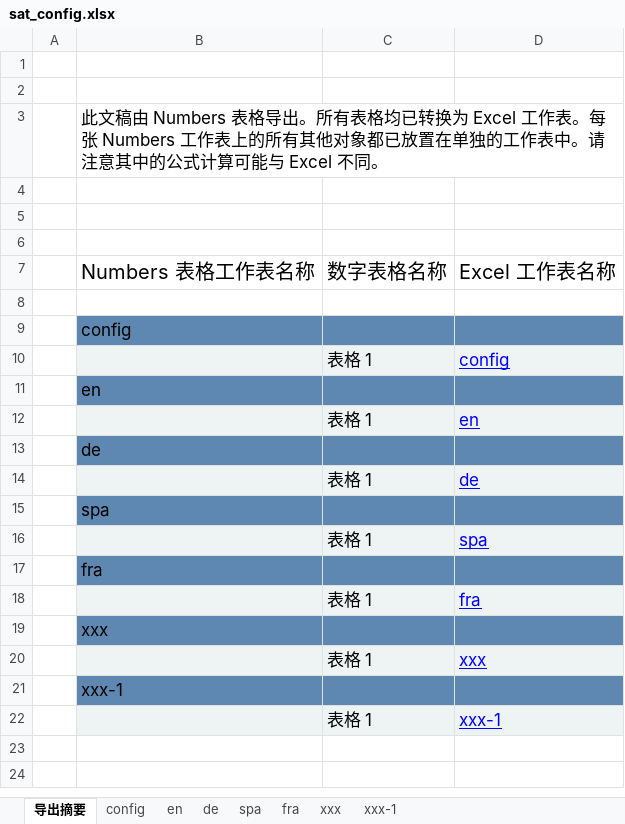
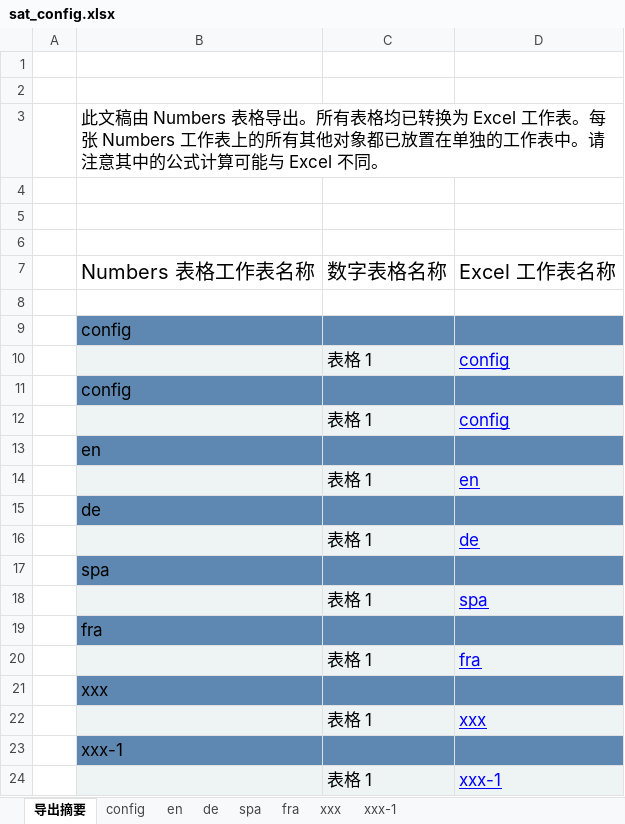
Before and after one commit to ANDROIDTODO/SugrAutoTest, an Excel workbook: assets/config/sat_config.xlsx, sheet 导出摘要, drawn as a sheet; values as stored, in another font and other column widths than the file's, no borders; the diff names each change by its address in the sheet, - before the commit and + after, or states it on an @@ line.

Commit message:
update config file

```diff
--- a/assets/config/sat_config.xlsx (sheet 导出摘要)
+++ b/assets/config/sat_config.xlsx (sheet 导出摘要)
+row 11:  | config
+row 12:  |  | 表格 1 | config
```
Also changed, not shown: sheet config.
